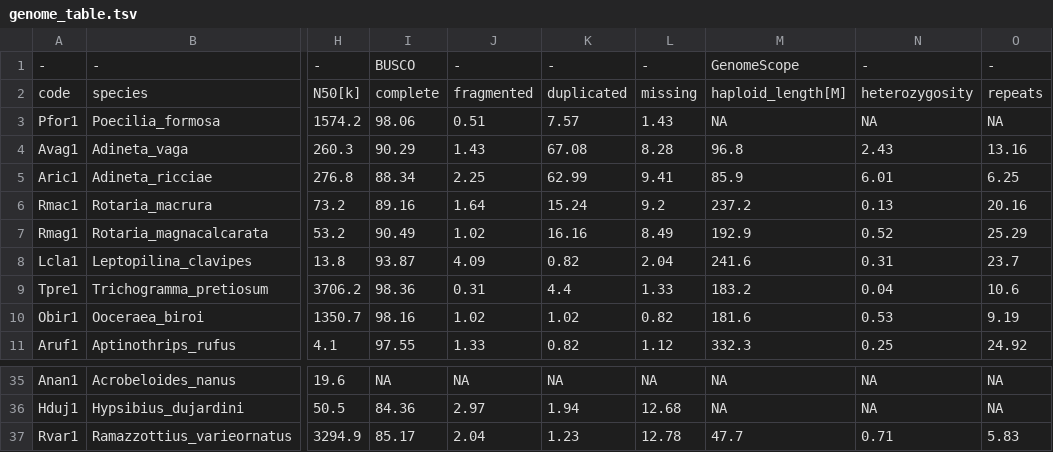
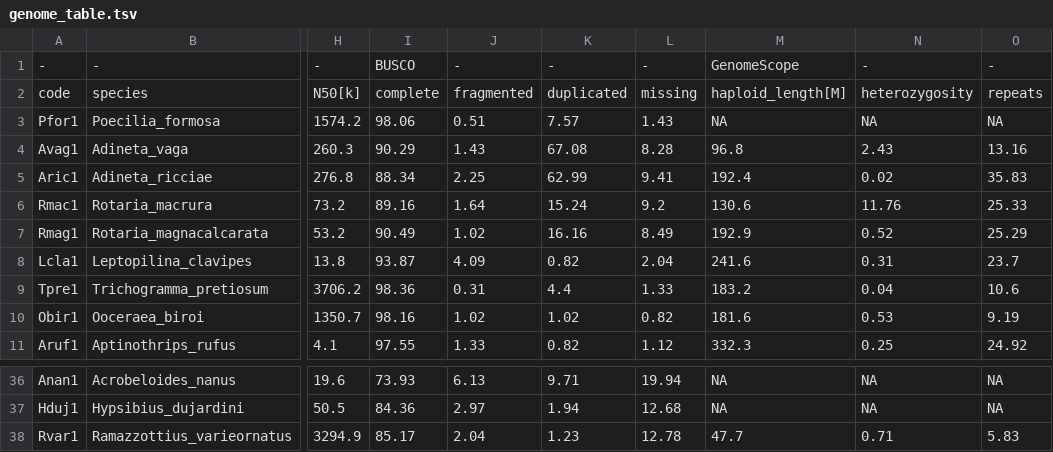
Before and after one commit to KamilSJaron/genomic-features-of-parthenogenetic-animals, a TSV file: tables/genome_table.tsv, drawn as a sheet; only a part is shown, gaps mark what is left out; addresses are those after the commit; the diff covers the shown part only; the diff names each change by its address in the sheet, - before the commit and + after, or states it on an @@ line.

```diff
--- a/tables/genome_table.tsv
+++ b/tables/genome_table.tsv
-M5: 85.9
+M5: 192.4
-N5: 6.01
+N5: 0.02
-O5: 6.25
+O5: 35.83
-M6: 237.2
+M6: 130.6
-N6: 0.13
+N6: 11.76
-O6: 20.16
+O6: 25.33
-I36: NA
+I36: 73.93
-J36: NA
+J36: 6.13
-K36: NA
+K36: 9.71
-L36: NA
+L36: 19.94
```
Also changed, not shown: 1 added row and 31 edited cells elsewhere in this file.
